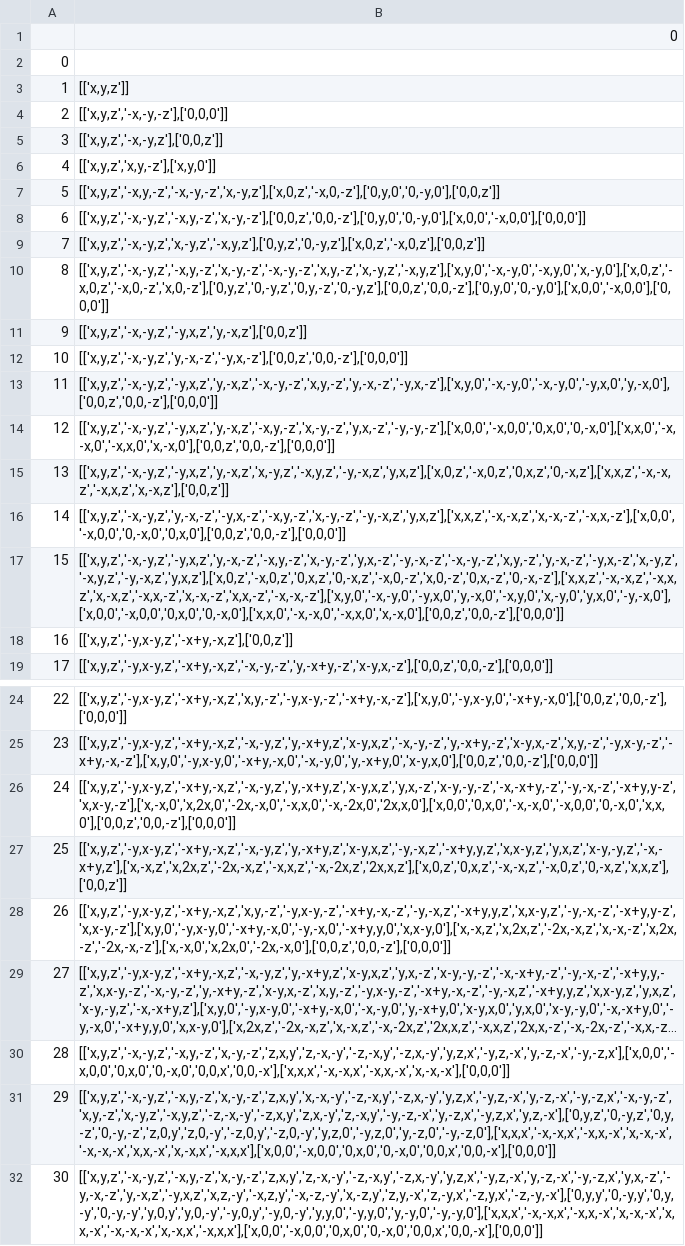
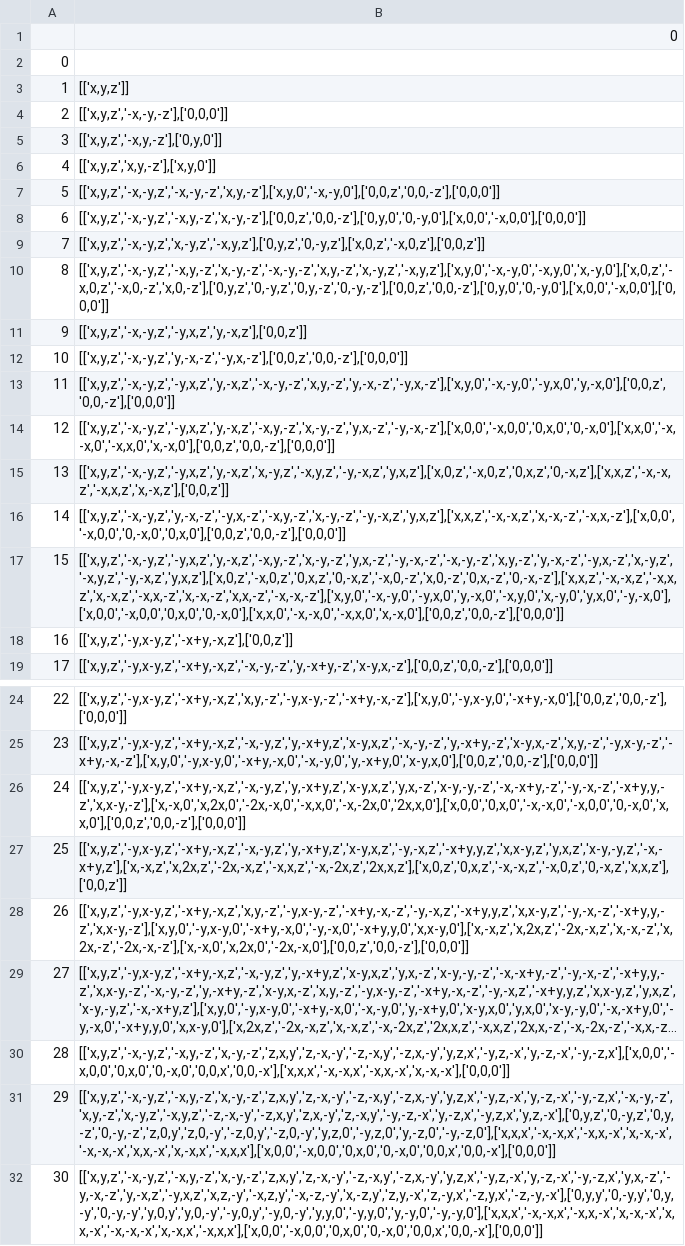
Before and after one commit to MaterSim/PyXtal, a CSV file: pyxtal/database/point.csv, drawn as a sheet; only a part is shown, gaps mark what is left out; long unchanged cells end in …; the diff names each change by its address in the sheet, - before the commit and + after, or states it on an @@ line.

```diff
--- a/pyxtal/database/point.csv
+++ b/pyxtal/database/point.csv
-B5: [['x,y,z','-x,-y,z'],['0,0,z']]
+B5: [['x,y,z','-x,y,-z'],['0,y,0']]
-B7: [['x,y,z','-x,y,-z','-x,-y,-z','x,-y,z'],['x,0,z','-x,0,-z'],['0,y,0','0,-y,0'],['0,0,z']]
+B7: [['x,y,z','-x,-y,z','-x,-y,-z','x,y,-z'],['x,y,0','-x,-y,0'],['0,0,z','0,0,-z'],['0,0,0']]
-B10: [['x,y,z','-x,-y,z','-x,y,-z','x,-y,-z','-x,-y,-z','x,y,-z','x,-y,z','-x,y,z'],['x,y,0','-x,-y,0','-x,y,0','x,-y,0'],['x,0,z','-x,0,z','-x,0,-z','x,0,-z'],['0,y,z','0,-y,z','0,y,-z','0,-y,z'],['0,0,z','0,0,-z'],['0,y,0','0,-y,0'],['x,0,0','-x,0,0'],['0,0,0']]
+B10: [['x,y,z','-x,-y,z','-x,y,-z','x,-y,-z','-x,-y,-z','x,y,-z','x,-y,z','-x,y,z'],['x,y,0','-x,-y,0','-x,y,0','x,-y,0'],['x,0,z','-x,0,z','-x,0,-z','x,0,-z'],['0,y,z','0,-y,z','0,y,-z','0,-y,-z'],['0,0,z','0,0,-z'],['0,y,0','0,-y,0'],['x,0,0','-x,0,0'],['0,0,0']]
-B13: [['x,y,z','-x,-y,z','-y,x,z','y,-x,z','-x,-y,-z','x,y,-z','y,-x,-z','-y,x,-z'],['x,y,0','-x,-y,0','-x,-y,0','-y,x,0','y,-x,0'],['0,0,z','0,0,-z'],['0,0,0']]
+B13: [['x,y,z','-x,-y,z','-y,x,z','y,-x,z','-x,-y,-z','x,y,-z','y,-x,-z','-y,x,-z'],['x,y,0','-x,-y,0','-y,x,0','y,-x,0'],['0,0,z','0,0,-z'],['0,0,0']]
-B14: [['x,y,z','-x,-y,z','-y,x,z','y,-x,z','-x,y,-z','x,-y,-z','y,x,-z','-y,-y,-z'],['x,0,0','-x,0,0','0,x,0','0,-x,0'],['x,x,0','-x,-x,0','-x,x,0','x,-x,0'],['0,0,z','0,0,-z'],['0,0,0']]
+B14: [['x,y,z','-x,-y,z','-y,x,z','y,-x,z','-x,y,-z','x,-y,-z','y,x,-z','-y,-x,-z'],['x,0,0','-x,0,0','0,x,0','0,-x,0'],['x,x,0','-x,-x,0','-x,x,0','x,-x,0'],['0,0,z','0,0,-z'],['0,0,0']]
-B17: [['x,y,z','-x,-y,z','-y,x,z','y,-x,-z','-x,y,-z','x,-y,-z','y,x,-z','-y,-x,-z','-x,-y,-z','x,y,-z','y,-x,-z','-y,x,-z','x,-y,z','-x,y,z','-y,-x,z','y,x,z'],['x,0,z','-x,0,z','0,x,z','0,-x,z','-x,0,-z','x,0,-z','0,x,-z','0,-x,-z'],['x,x,z','-x,-x,z','-x,x,z','x,-x,z','-x,x,-z','x,-x,-z','x,x,-z','-x,-x,-z'],['x,y,0','-x,-y,0','-y,x,0','y,-x,0','-x,y,0','x,-y,0','y,x,0','-y,-x,0'],['x,0,0','-x,0,0','0,x,0','0,-x,0'],['x,x,0','-x,-x,0','-x,x,0','x,-x,0'],['0,0,z','0,0,-z'],['0,0,0']]
+B17: [['x,y,z','-x,-y,z','-y,x,z','y,-x,z','-x,y,-z','x,-y,-z','y,x,-z','-y,-x,-z','-x,-y,-z','x,y,-z','y,-x,-z','-y,x,-z','x,-y,z','-x,y,z','-y,-x,z','y,x,z'],['x,0,z','-x,0,z','0,x,z','0,-x,z','-x,0,-z','x,0,-z','0,x,-z','0,-x,-z'],['x,x,z','-x,-x,z','-x,x,z','x,-x,z','-x,x,-z','x,-x,-z','x,x,-z','-x,-x,-z'],['x,y,0','-x,-y,0','-y,x,0','y,-x,0','-x,y,0','x,-y,0','y,x,0','-y,-x,0'],['x,0,0','-x,0,0','0,x,0','0,-x,0'],['x,x,0','-x,-x,0','-x,x,0','x,-x,0'],['0,0,z','0,0,-z'],['0,0,0']]
-B26: [['x,y,z','-y,x-y,z','-x+y,-x,z','-x,-y,z','y,-x+y,z','x-y,x,z','y,x,-z','x-y,-y,-z','-x,-x+y,-z','-y,-x,-z','-x+y,y-z','x,x-y,-z'],['x,-x,0','x,2x,0','-2x,-x,0','-x,x,0','-x,-2x,0','2x,x,0'],['x,0,0','0,x,0','-x,-x,0','-x,0,0','0,-x,0','x,x,0'],['0,0,z','0,0,-z'],['0,0,0']]
+B26: [['x,y,z','-y,x-y,z','-x+y,-x,z','-x,-y,z','y,-x+y,z','x-y,x,z','y,x,-z','x-y,-y,-z','-x,-x+y,-z','-y,-x,-z','-x+y,y,-z','x,x-y,-z'],['x,-x,0','x,2x,0','-2x,-x,0','-x,x,0','-x,-2x,0','2x,x,0'],['x,0,0','0,x,0','-x,-x,0','-x,0,0','0,-x,0','x,x,0'],['0,0,z','0,0,-z'],['0,0,0']]
-B28: [['x,y,z','-y,x-y,z','-x+y,-x,z','x,y,-z','-y,x-y,-z','-x+y,-x,-z','-y,-x,z','-x+y,y,z','x,x-y,z','-y,-x,-z','-x+y,y-z','x,x-y,-z'],['x,y,0','-y,x-y,0','-x+y,-x,0','-y,-x,0','-x+y,y,0','x,x-y,0'],['x,-x,z','x,2x,z','-2x,-x,z','x,-x,-z','x,2x,-z','-2x,-x,-z'],['x,-x,0','x,2x,0','-2x,-x,0'],['0,0,z','0,0,-z'],['0,0,0']]
+B28: [['x,y,z','-y,x-y,z','-x+y,-x,z','x,y,-z','-y,x-y,-z','-x+y,-x,-z','-y,-x,z','-x+y,y,z','x,x-y,z','-y,-x,-z','-x+y,y,-z','x,x-y,-z'],['x,y,0','-y,x-y,0','-x+y,-x,0','-y,-x,0','-x+y,y,0','x,x-y,0'],['x,-x,z','x,2x,z','-2x,-x,z','x,-x,-z','x,2x,-z','-2x,-x,-z'],['x,-x,0','x,2x,0','-2x,-x,0'],['0,0,z','0,0,-z'],['0,0,0']]
-B31: [['x,y,z','-x,-y,z','-x,y,-z','x,-y,-z','z,x,y','x,-x,-y','-z,-x,y','-z,x,-y','y,z,x','-y,z,-x','y,-z,-x','-y,-z,x','-x,-y,-z','x,y,-z','x,-y,z','-x,y,z','-z,-x,-y','-z,x,y','z,x,-y','z,-x,y','-y,-z,-x','y,-z,x','-y,z,x','y,z,-x'],['0,y,z','0,-y,z','0,y,-z','0,-y,-z','z,0,y','z,0,-y','-z,0,y','-z,0,-y','y,z,0','-y,z,0','y,-z,0','-y,-z,0'],['x,x,x','-x,-x,x','-x,x,-x','x,-x,-x','-x,-x,-x','x,x,-x','x,-x,x','-x,x,x'],['x,0,0','-x,0,0','0,x,0','0,-x,0','0,0,x','0,0,-x'],['0,0,0']]
+B31: [['x,y,z','-x,-y,z','-x,y,-z','x,-y,-z','z,x,y','z,-x,-y','-z,-x,y','-z,x,-y','y,z,x','-y,z,-x','y,-z,-x','-y,-z,x','-x,-y,-z','x,y,-z','x,-y,z','-x,y,z','-z,-x,-y','-z,x,y','z,x,-y','z,-x,y','-y,-z,-x','y,-z,x','-y,z,x','y,z,-x'],['0,y,z','0,-y,z','0,y,-z','0,-y,-z','z,0,y','z,0,-y','-z,0,y','-z,0,-y','y,z,0','-y,z,0','y,-z,0','-y,-z,0'],['x,x,x','-x,-x,x','-x,x,-x','x,-x,-x','-x,-x,-x','x,x,-x','x,-x,x','-x,x,x'],['x,0,0','-x,0,0','0,x,0','0,-x,0','0,0,x','0,0,-x'],['0,0,0']]
```
Also changed, not shown: pyxtal/database/point_symmetry.csv, 1 other file.
